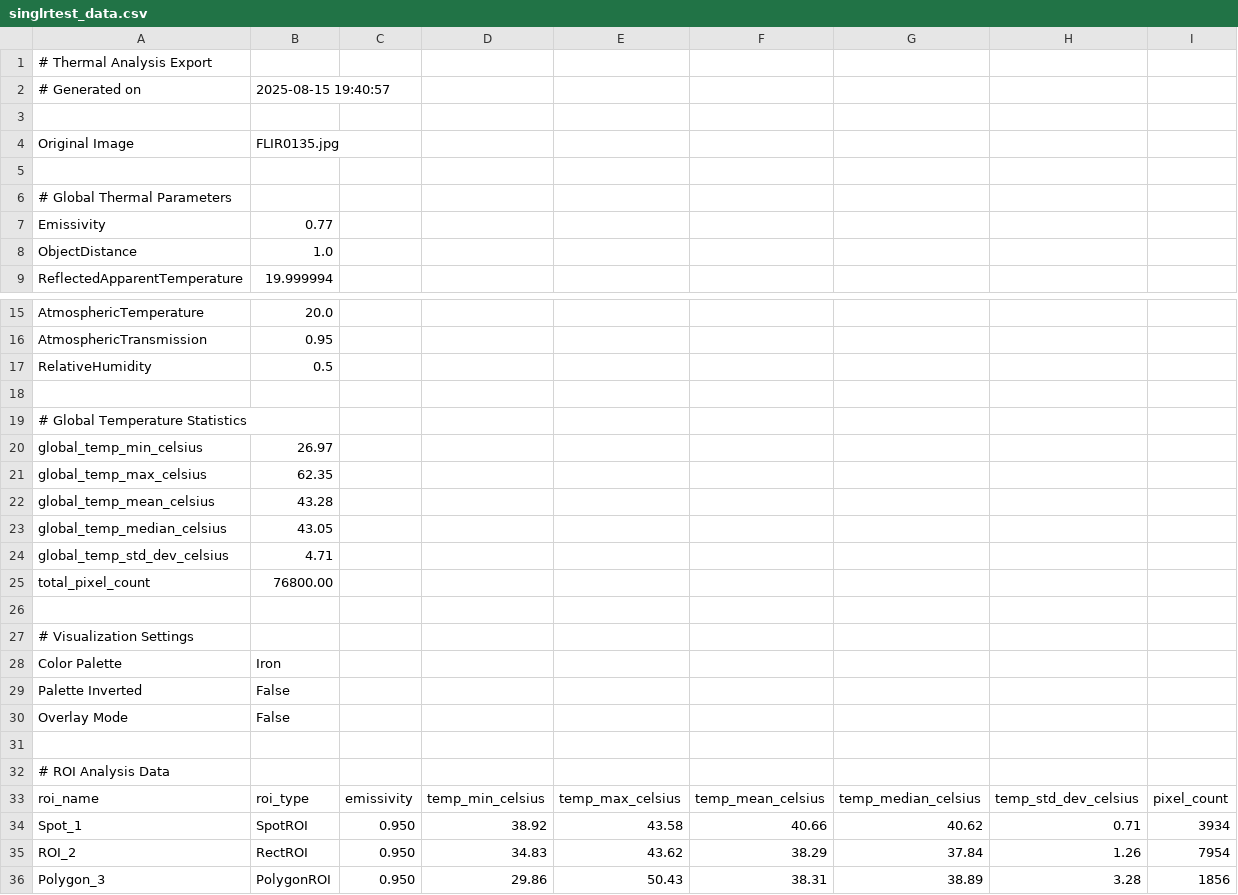
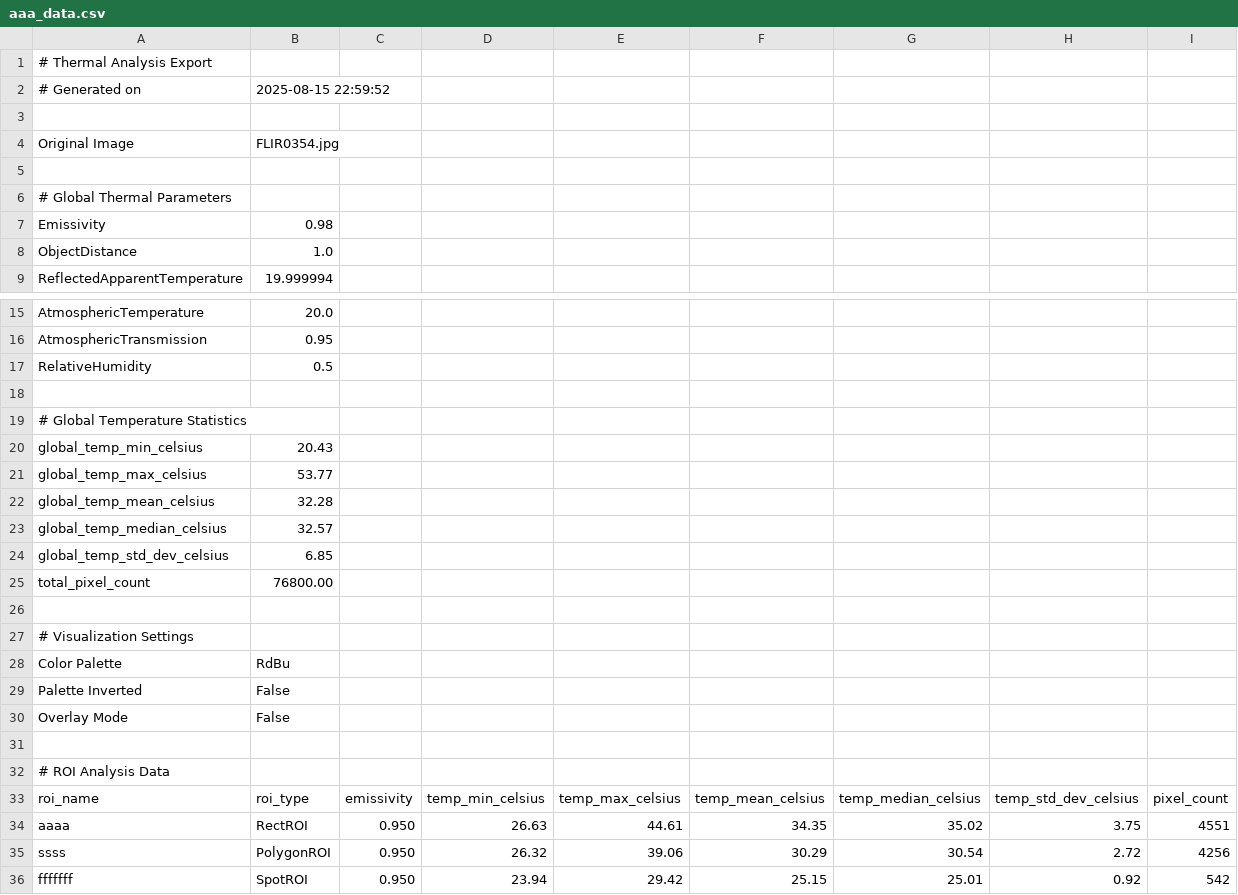
Before and after one commit to grazianoEnzoMarchesani/Warmish, a CSV file: exemple img/export test/aaa_data.csv (was exemple img/export test/singlrtest_data.csv), drawn as a sheet; only a part is shown, gaps mark what is left out.

```diff
--- a/exemple img/export test/singlrtest_data.csv
+++ b/exemple img/export test/aaa_data.csv
@@ -1,8 +1,8 @@
 # Thermal Analysis Export
-# Generated on,2025-08-15 19:40:57
+# Generated on,2025-08-15 22:59:52
 
-Original Image,FLIR0135.jpg
+Original Image,FLIR0354.jpg
 
 # Global Thermal Parameters
-Emissivity,0.77
+Emissivity,0.98
 ObjectDistance,1.0
@@ -19,7 +19,7 @@ RelativeHumidity,0.5
 # Global Temperature Statistics
-global_temp_min_celsius,26.97
-global_temp_max_celsius,62.35
-global_temp_mean_celsius,43.28
-global_temp_median_celsius,43.05
-global_temp_std_dev_celsius,4.71
+global_temp_min_celsius,20.43
+global_temp_max_celsius,53.77
+global_temp_mean_celsius,32.28
+global_temp_median_celsius,32.57
+global_temp_std_dev_celsius,6.85
 total_pixel_count,76800.00
@@ -27,3 +27,3 @@ total_pixel_count,76800.00
 # Visualization Settings
-Color Palette,Iron
+Color Palette,RdBu
 Palette Inverted,False
@@ -33,4 +33,4 @@ Overlay Mode,False
 roi_name,roi_type,emissivity,temp_min_celsius,temp_max_celsius,temp_mean_celsius,temp_median_celsius,temp_std_dev_celsius,pixel_count
-Spot_1,SpotROI,0.950,38.92,43.58,40.66,40.62,0.71,3934
-ROI_2,RectROI,0.950,34.83,43.62,38.29,37.84,1.26,7954
-Polygon_3,PolygonROI,0.950,29.86,50.43,38.31,38.89,3.28,1856
+aaaa,RectROI,0.950,26.63,44.61,34.35,35.02,3.75,4551
+ssss,PolygonROI,0.950,26.32,39.06,30.29,30.54,2.72,4256
+fffffff,SpotROI,0.950,23.94,29.42,25.15,25.01,0.92,542
```
Also changed, not shown: exemple img/export test/jjj_data.csv, exemple img/export test/wwww_data.csv, 31 other files.
